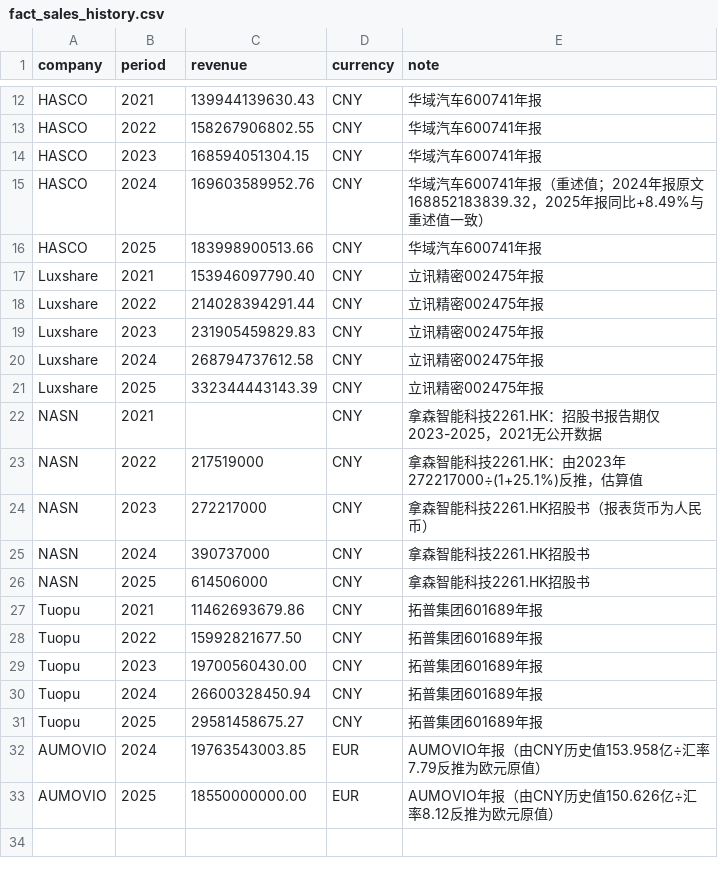
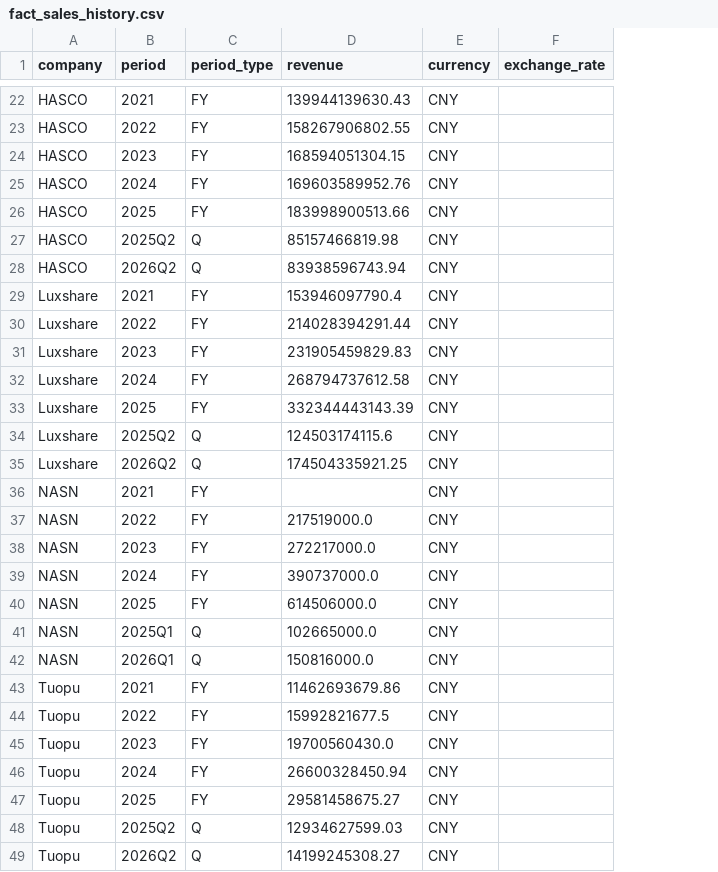
Before and after one commit to Z0228987/Competitor-Analasis, a CSV file: data/fact_sales_history.csv, drawn as a sheet; only a part is shown, gaps mark what is left out; removed rows and columns are numbered as before the commit, all else as after; the diff covers the shown part only; the diff names each change by its address in the sheet, - before the commit and + after, or states it on an @@ line.

Commit message:
Add files via upload

```diff
--- a/data/fact_sales_history.csv
+++ b/data/fact_sales_history.csv
+column C (period_type), rows 22-26: all FY; rows 29-33: all FY; rows 36-40: all FY; rows 43-47: all FY
-column E (note), rows 12-31: 华域汽车600741年报 | 华域汽车600741年报 | 华域汽车600741年报 | 华域汽车600741年报（重述值；2024年报原文168852183839.32，2025年报同比+8.49%与重述值一致） | 华域汽车600741年报 | 立讯精密002475年报 | 立讯精密002475年报 | 立讯精密002475年报 | 立讯精密002475年报 | 立讯精密002475年报 | 拿森智能科技2261.HK：招股书报告期仅2023-2025，2021无公开数据 | 拿森智能科技2261.HK：由2023年272217000÷(1+25.1%)反推，估算值 | 拿森智能科技2261.HK招股书（报表货币为人民币） | 拿森智能科技2261.HK招股书 | 拿森智能科技2261.HK招股书 | 拓普集团601689年报 | 拓普集团601689年报 | 拓普集团601689年报 | 拓普集团601689年报 | 拓普集团601689年报
+column F (exchange_rate), empty
+row 27: HASCO | 2025Q2 | Q | 85157466819.98 | CNY
+row 28: HASCO | 2026Q2 | Q | 83938596743.94 | CNY
-D29 (revenue): 153946097790.40
+D29 (revenue): 153946097790.4
+row 34: Luxshare | 2025Q2 | Q | 124503174115.6 | CNY
+row 35: Luxshare | 2026Q2 | Q | 174504335921.25 | CNY
-D37 (revenue): 217519000
+D37 (revenue): 217519000.0
-D38 (revenue): 272217000
+D38 (revenue): 272217000.0
-D39 (revenue): 390737000
+D39 (revenue): 390737000.0
-D40 (revenue): 614506000
+D40 (revenue): 614506000.0
+row 41: NASN | 2025Q1 | Q | 102665000.0 | CNY
+row 42: NASN | 2026Q1 | Q | 150816000.0 | CNY
-D44 (revenue): 15992821677.50
+D44 (revenue): 15992821677.5
-D45 (revenue): 19700560430.00
+D45 (revenue): 19700560430.0
@@ row 32 moved to row 2: AUMOVIO @@
-row 33: AUMOVIO | 2025 | 18550000000.00 | EUR | AUMOVIO年报（由CNY历史值150.626亿÷汇率8.12反推为欧元原值）
+row 48: Tuopu | 2025Q2 | Q | 12934627599.03 | CNY
+row 49: Tuopu | 2026Q2 | Q | 14199245308.27 | CNY
```
Also changed, not shown: 9 added rows and 1 edited cell elsewhere in this file.
